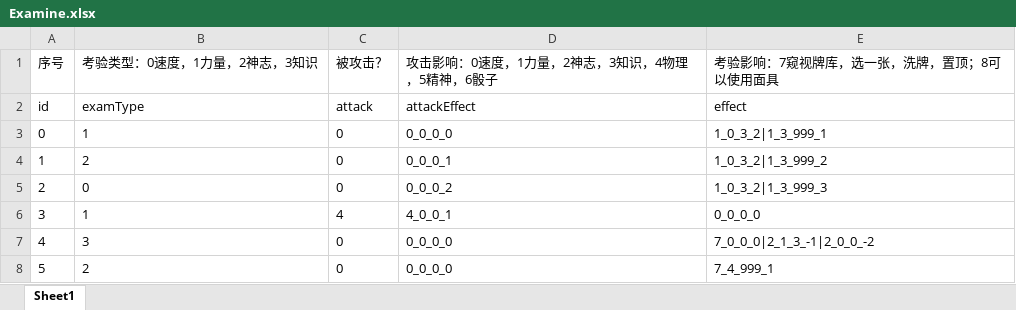
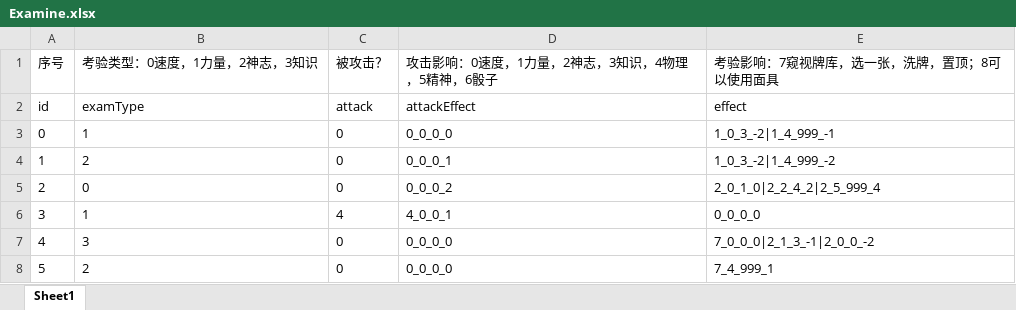
Before and after one commit to qingnia/DangeHouseServer, an Excel workbook: tables/Examine.xlsx, sheet Sheet1, drawn as a sheet; values as stored, in another font and other column widths than the file's, no borders; conditional formats not drawn; the diff names each change by its address in the sheet, - before the commit and + after, or states it on an @@ line.

```diff
--- a/tables/Examine.xlsx (sheet Sheet1)
+++ b/tables/Examine.xlsx (sheet Sheet1)
-E3 (考验影响：7窥视牌库，选一张，洗牌，置顶；8可以使用面具): 1_0_3_2|1_3_999_1
+E3 (考验影响：7窥视牌库，选一张，洗牌，置顶；8可以使用面具): 1_0_3_-2|1_4_999_-1
-E4 (考验影响：7窥视牌库，选一张，洗牌，置顶；8可以使用面具): 1_0_3_2|1_3_999_2
+E4 (考验影响：7窥视牌库，选一张，洗牌，置顶；8可以使用面具): 1_0_3_-2|1_4_999_-2
-E5 (考验影响：7窥视牌库，选一张，洗牌，置顶；8可以使用面具): 1_0_3_2|1_3_999_3
+E5 (考验影响：7窥视牌库，选一张，洗牌，置顶；8可以使用面具): 2_0_1_0|2_2_4_2|2_5_999_4
```
Also changed, not shown: tables/Info.xlsx, 10 other files.
